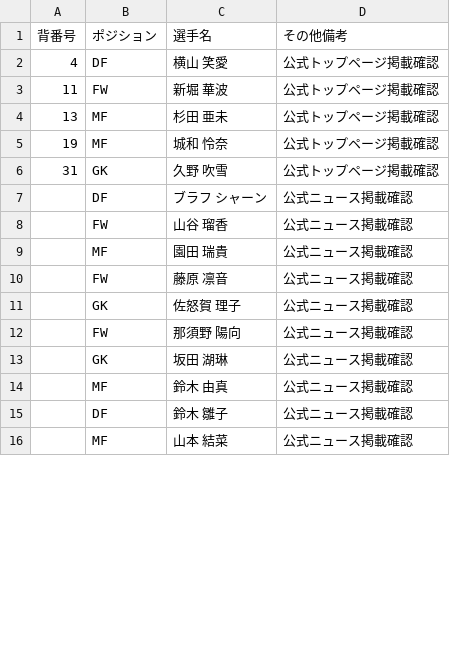
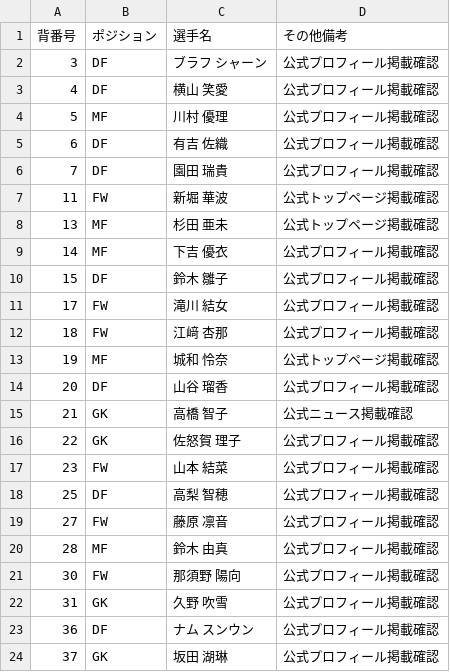
Before and after one commit to kgymk1-hub/albirex, a CSV file: data/ladies/players.csv, drawn as a sheet; only a part is shown; the diff covers the shown part only.

Commit message:
Update ladies player numbers and events

```diff
--- a/data/ladies/players.csv
+++ b/data/ladies/players.csv
@@ -1,16 +1,24 @@
 背番号,ポジション,選手名,その他備考
-4,DF,横山 笑愛,公式トップページ掲載確認
+3,DF,ブラフ シャーン,公式プロフィール掲載確認
+4,DF,横山 笑愛,公式プロフィール掲載確認
+5,MF,川村 優理,公式プロフィール掲載確認
+6,DF,有吉 佐織,公式プロフィール掲載確認
+7,DF,園田 瑞貴,公式プロフィール掲載確認
 11,FW,新堀 華波,公式トップページ掲載確認
 13,MF,杉田 亜未,公式トップページ掲載確認
+14,MF,下吉 優衣,公式プロフィール掲載確認
+15,DF,鈴木 雛子,公式プロフィール掲載確認
+17,FW,滝川 結女,公式プロフィール掲載確認
+18,FW,江﨑 杏那,公式プロフィール掲載確認
 19,MF,城和 怜奈,公式トップページ掲載確認
-31,GK,久野 吹雪,公式トップページ掲載確認
-,DF,ブラフ シャーン,公式ニュース掲載確認
-,FW,山谷 瑠香,公式ニュース掲載確認
-,MF,園田 瑞貴,公式ニュース掲載確認
-,FW,藤原 凛音,公式ニュース掲載確認
-,GK,佐怒賀 理子,公式ニュース掲載確認
-,FW,那須野 陽向,公式ニュース掲載確認
-,GK,坂田 湖琳,公式ニュース掲載確認
-,MF,鈴木 由真,公式ニュース掲載確認
-,DF,鈴木 雛子,公式ニュース掲載確認
-,MF,山本 結菜,公式ニュース掲載確認
+20,DF,山谷 瑠香,公式プロフィール掲載確認
+21,GK,高橋 智子,公式ニュース掲載確認
+22,GK,佐怒賀 理子,公式プロフィール掲載確認
+23,FW,山本 結菜,公式プロフィール掲載確認
+25,DF,高梨 智穂,公式プロフィール掲載確認
+27,FW,藤原 凛音,公式プロフィール掲載確認
+28,MF,鈴木 由真,公式プロフィール掲載確認
+30,FW,那須野 陽向,公式プロフィール掲載確認
+31,GK,久野 吹雪,公式プロフィール掲載確認
+36,DF,ナム スンウン,公式プロフィール掲載確認
+37,GK,坂田 湖琳,公式プロフィール掲載確認
```
Also changed, not shown: 8 removed rows and 1 edited cell elsewhere in this file, data/ladies/official_events.csv, 2 other files.
